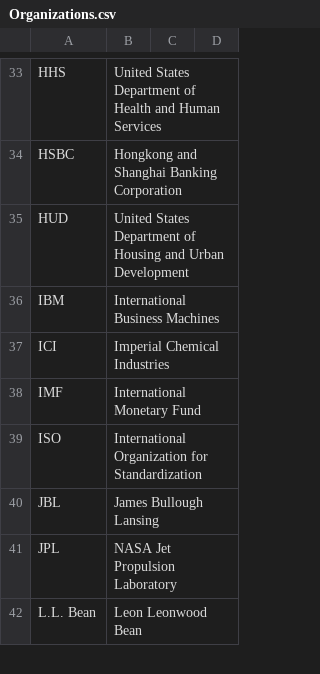
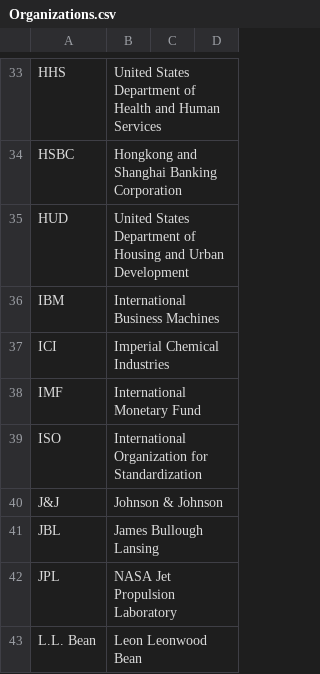
Before and after one commit to fleschutz/talk2windows, a CSV file: data/abbr/Organizations.csv, drawn as a sheet; only a part is shown, gaps mark what is left out; the diff names each change by its address in the sheet, - before the commit and + after, or states it on an @@ line.

```diff
--- a/data/abbr/Organizations.csv
+++ b/data/abbr/Organizations.csv
+row 40: J&J | Johnson & Johnson
```
Also changed, not shown: 3 other files.
